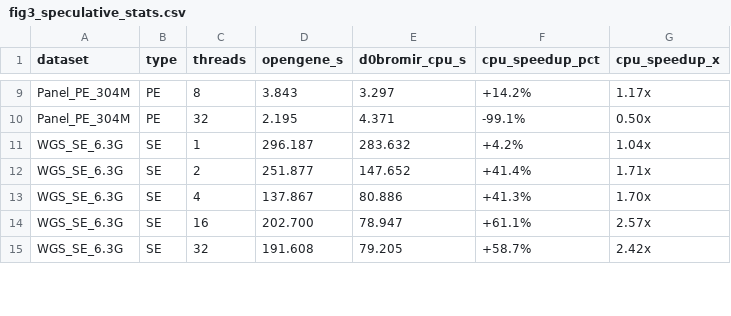
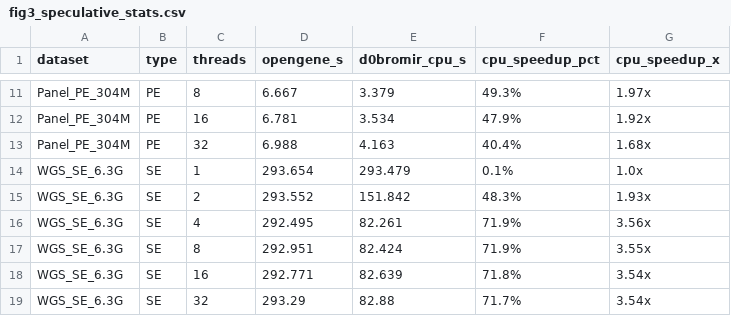
Before and after one commit to d0bromir/fastp-gpu, a CSV file: docs/publication/figures/fig3_speculative_stats.csv, drawn as a sheet; only a part is shown, gaps mark what is left out; addresses are those after the commit; the diff covers the shown part only; the diff names each change by its address in the sheet, - before the commit and + after, or states it on an @@ line.

```diff
--- a/docs/publication/figures/fig3_speculative_stats.csv
+++ b/docs/publication/figures/fig3_speculative_stats.csv
-D11 (opengene_s): 3.843
+D11 (opengene_s): 6.667
-E11 (d0bromir_cpu_s): 3.297
+E11 (d0bromir_cpu_s): 3.379
-F11 (cpu_speedup_pct): +14.2%
+F11 (cpu_speedup_pct): 49.3%
-G11 (cpu_speedup_x): 1.17x
+G11 (cpu_speedup_x): 1.97x
+row 12: Panel_PE_304M | PE | 16 | 6.781 | 3.534 | 47.9% | 1.92x
-D13 (opengene_s): 2.195
+D13 (opengene_s): 6.988
-E13 (d0bromir_cpu_s): 4.371
+E13 (d0bromir_cpu_s): 4.163
-F13 (cpu_speedup_pct): -99.1%
+F13 (cpu_speedup_pct): 40.4%
-G13 (cpu_speedup_x): 0.50x
+G13 (cpu_speedup_x): 1.68x
-D14 (opengene_s): 296.187
+D14 (opengene_s): 293.654
-E14 (d0bromir_cpu_s): 283.632
+E14 (d0bromir_cpu_s): 293.479
-F14 (cpu_speedup_pct): +4.2%
+F14 (cpu_speedup_pct): 0.1%
-G14 (cpu_speedup_x): 1.04x
+G14 (cpu_speedup_x): 1.0x
-D15 (opengene_s): 251.877
+D15 (opengene_s): 293.552
-E15 (d0bromir_cpu_s): 147.652
+E15 (d0bromir_cpu_s): 151.842
-F15 (cpu_speedup_pct): +41.4%
+F15 (cpu_speedup_pct): 48.3%
-G15 (cpu_speedup_x): 1.71x
+G15 (cpu_speedup_x): 1.93x
-D16 (opengene_s): 137.867
+D16 (opengene_s): 292.495
-E16 (d0bromir_cpu_s): 80.886
+E16 (d0bromir_cpu_s): 82.261
-F16 (cpu_speedup_pct): +41.3%
+F16 (cpu_speedup_pct): 71.9%
-G16 (cpu_speedup_x): 1.70x
+G16 (cpu_speedup_x): 3.56x
+row 17: WGS_SE_6.3G | SE | 8 | 292.951 | 82.424 | 71.9% | 3.55x
-D18 (opengene_s): 202.700
+D18 (opengene_s): 292.771
-E18 (d0bromir_cpu_s): 78.947
+E18 (d0bromir_cpu_s): 82.639
-F18 (cpu_speedup_pct): +61.1%
+F18 (cpu_speedup_pct): 71.8%
-G18 (cpu_speedup_x): 2.57x
+G18 (cpu_speedup_x): 3.54x
-D19 (opengene_s): 191.608
+D19 (opengene_s): 293.29
-E19 (d0bromir_cpu_s): 79.205
+E19 (d0bromir_cpu_s): 82.88
-F19 (cpu_speedup_pct): +58.7%
+F19 (cpu_speedup_pct): 71.7%
-G19 (cpu_speedup_x): 2.42x
+G19 (cpu_speedup_x): 3.54x
```
Also changed, not shown: 6 added rows, 1 removed row and 84 edited cells elsewhere in this file, docs/publication/figures/fig4_transfer_overhead.csv, docs/publication/figures/fig5_thread_scaling.csv, 51 other files.
